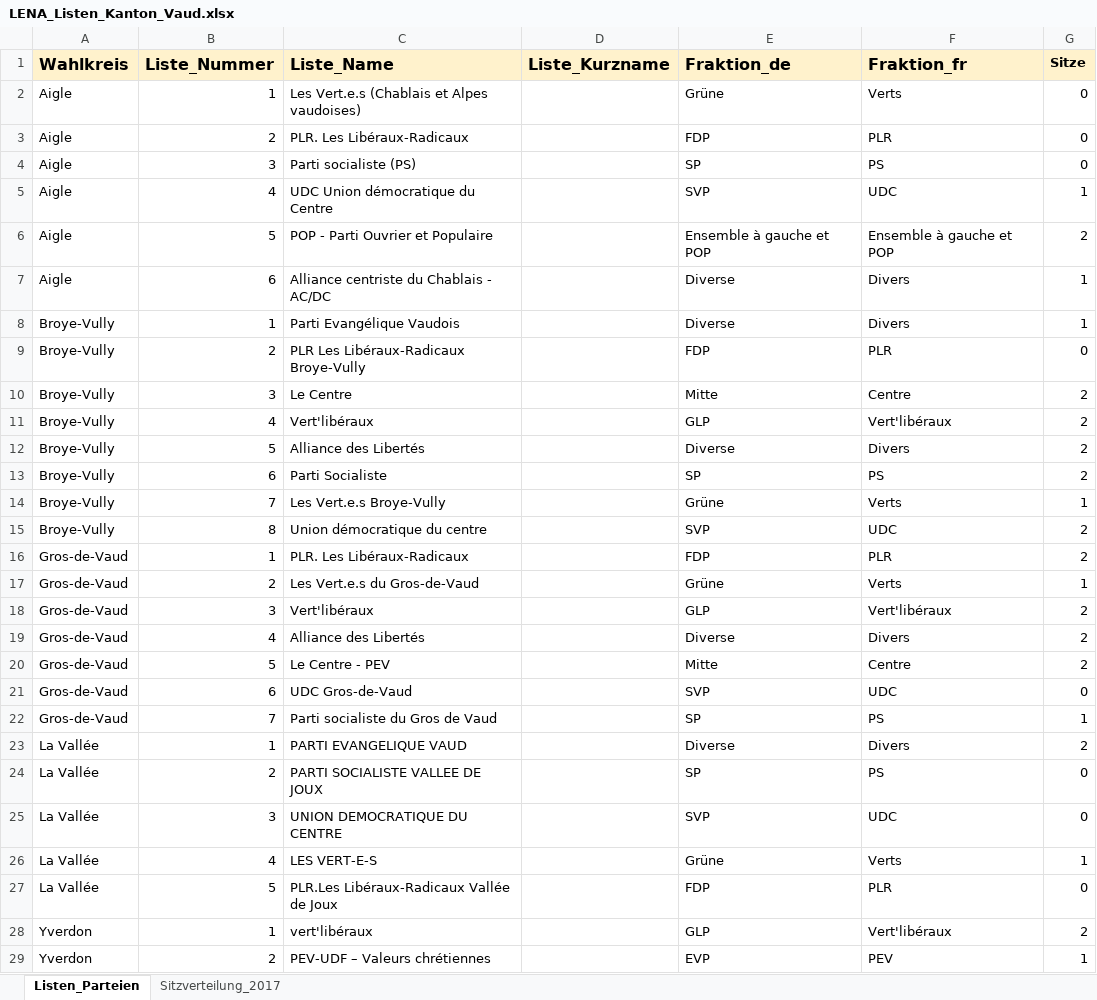
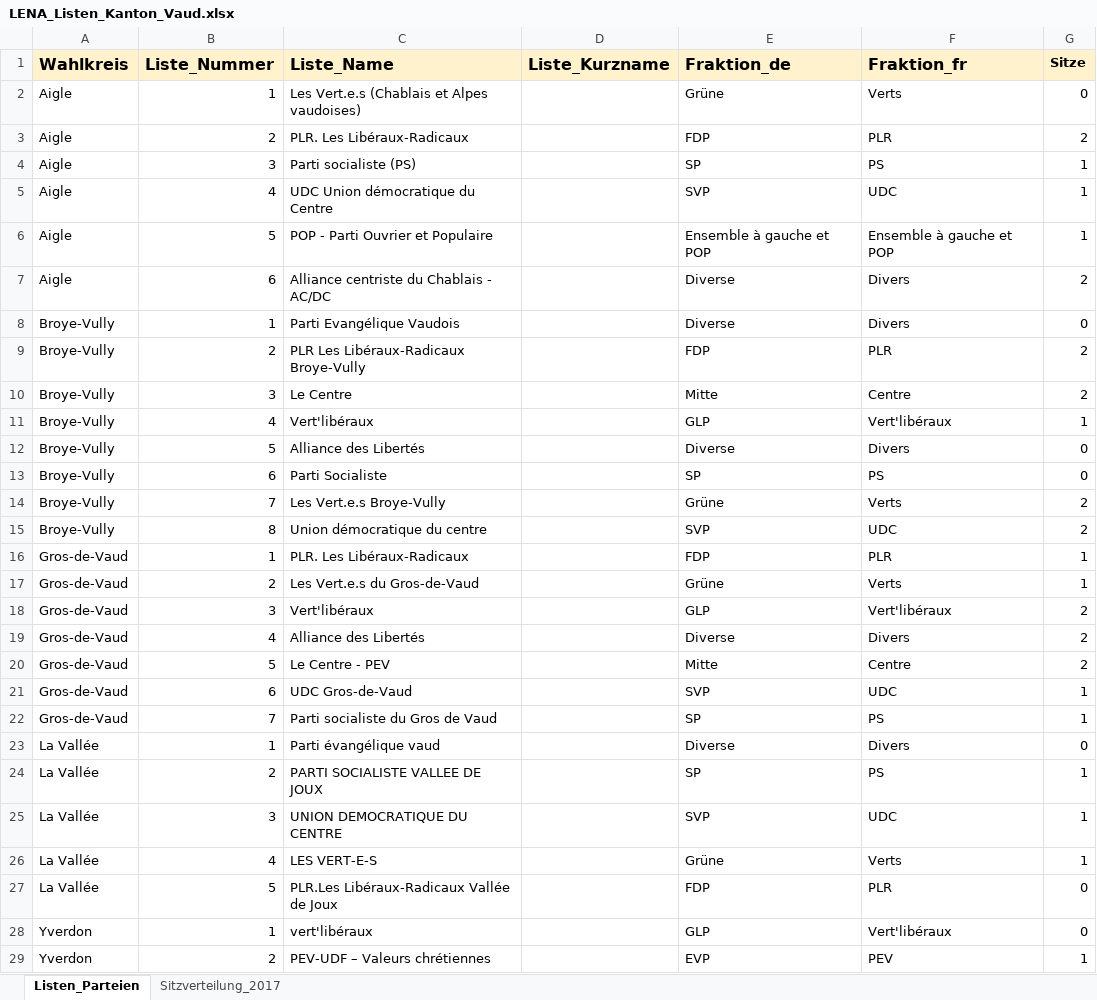
Before and after one commit to awp-finanznachrichten/lena_wahlen, an Excel workbook: Vaud_2022/Daten/LENA_Listen_Kanton_Vaud.xlsx, sheet Listen_Parteien, drawn as a sheet; only a part is shown; values as stored, in another font and other column widths than the file's, no borders; the diff covers the shown part only; the diff names each change by its address in the sheet, - before the commit and + after, or states it on an @@ line.

```diff
--- a/Vaud_2022/Daten/LENA_Listen_Kanton_Vaud.xlsx (sheet Listen_Parteien)
+++ b/Vaud_2022/Daten/LENA_Listen_Kanton_Vaud.xlsx (sheet Listen_Parteien)
-G3 (Sitze): 0
+G3 (Sitze): 2
-G4 (Sitze): 0
+G4 (Sitze): 1
-G6 (Sitze): 2
+G6 (Sitze): 1
-G7 (Sitze): 1
+G7 (Sitze): 2
-G8 (Sitze): 1
+G8 (Sitze): 0
-G9 (Sitze): 0
+G9 (Sitze): 2
-G11 (Sitze): 2
+G11 (Sitze): 1
-G12:G13 (Sitze): 2
+G12:G13 (Sitze): 0
-G14 (Sitze): 1
+G14 (Sitze): 2
-G16 (Sitze): 2
+G16 (Sitze): 1
-G21 (Sitze): 0
+G21 (Sitze): 1
-C23 (Liste_Name): PARTI EVANGELIQUE VAUD
+C23 (Liste_Name): Parti évangélique vaud
-G23 (Sitze): 2
+G23 (Sitze): 0
-G24:G25 (Sitze): 0
+G24:G25 (Sitze): 1
-G28 (Sitze): 2
+G28 (Sitze): 0
```
Also changed, not shown: 49 edited cells elsewhere in this sheet, 4 other files.
